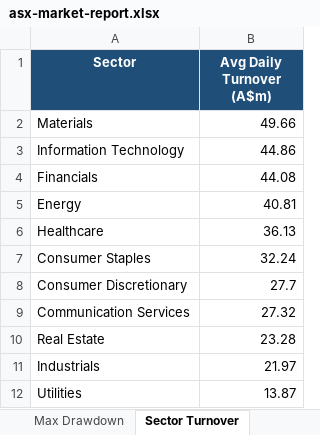
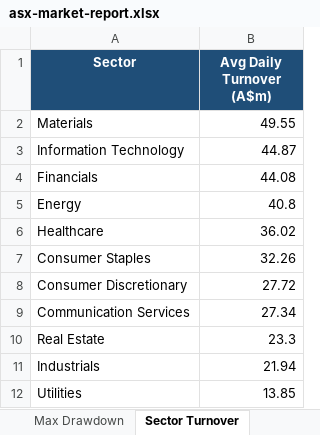
Before and after one commit to anurag7171/asx-market-analytics, an Excel workbook: reports/asx-market-report.xlsx, sheet Sector Turnover, drawn as a sheet; values as stored, in another font and other column widths than the file's, no borders; conditional formats not drawn; the diff names each change by its address in the sheet, - before the commit and + after, or states it on an @@ line.

```diff
--- a/reports/asx-market-report.xlsx (sheet Sector Turnover)
+++ b/reports/asx-market-report.xlsx (sheet Sector Turnover)
-B2 (Avg Daily Turnover (A$m)): 49.66
+B2 (Avg Daily Turnover (A$m)): 49.55
-B3 (Avg Daily Turnover (A$m)): 44.86
+B3 (Avg Daily Turnover (A$m)): 44.87
-B5 (Avg Daily Turnover (A$m)): 40.81
+B5 (Avg Daily Turnover (A$m)): 40.8
-B6 (Avg Daily Turnover (A$m)): 36.13
+B6 (Avg Daily Turnover (A$m)): 36.02
-B7 (Avg Daily Turnover (A$m)): 32.24
+B7 (Avg Daily Turnover (A$m)): 32.26
-B8 (Avg Daily Turnover (A$m)): 27.7
+B8 (Avg Daily Turnover (A$m)): 27.72
-B9 (Avg Daily Turnover (A$m)): 27.32
+B9 (Avg Daily Turnover (A$m)): 27.34
-B10 (Avg Daily Turnover (A$m)): 23.28
+B10 (Avg Daily Turnover (A$m)): 23.3
-B11 (Avg Daily Turnover (A$m)): 21.97
+B11 (Avg Daily Turnover (A$m)): 21.94
-B12 (Avg Daily Turnover (A$m)): 13.87
+B12 (Avg Daily Turnover (A$m)): 13.85
```
Also changed, not shown: sheet Top Performers, sheet Most Volatile, sheet Sector Returns, sheet Max Drawdown, 2 other files.
